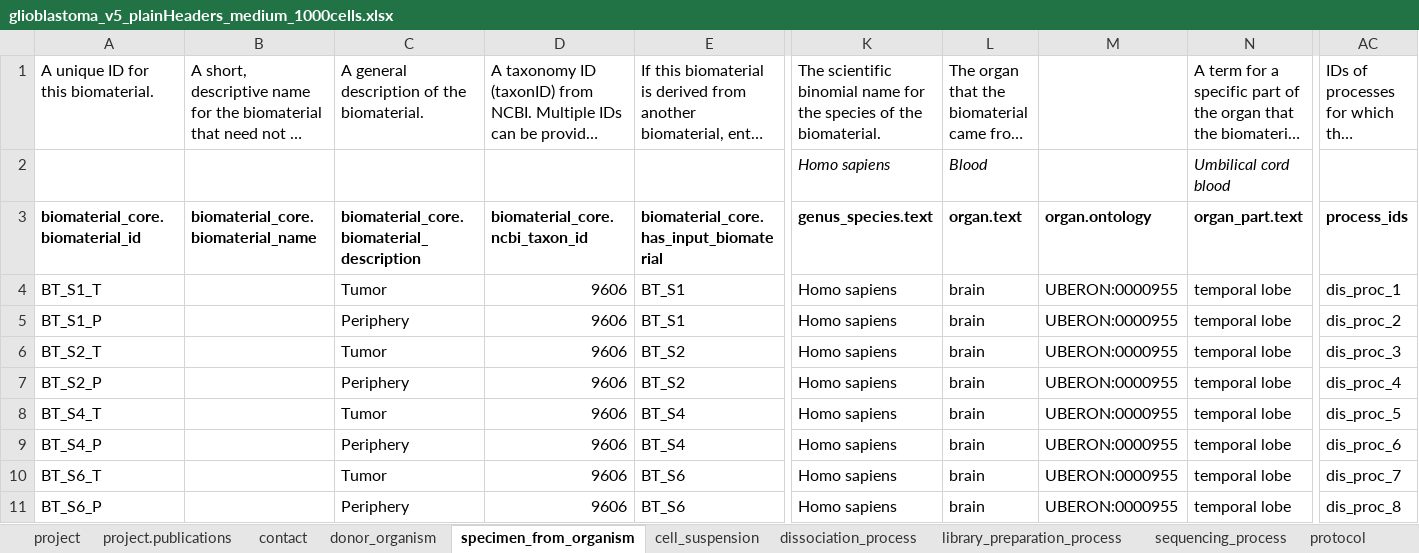
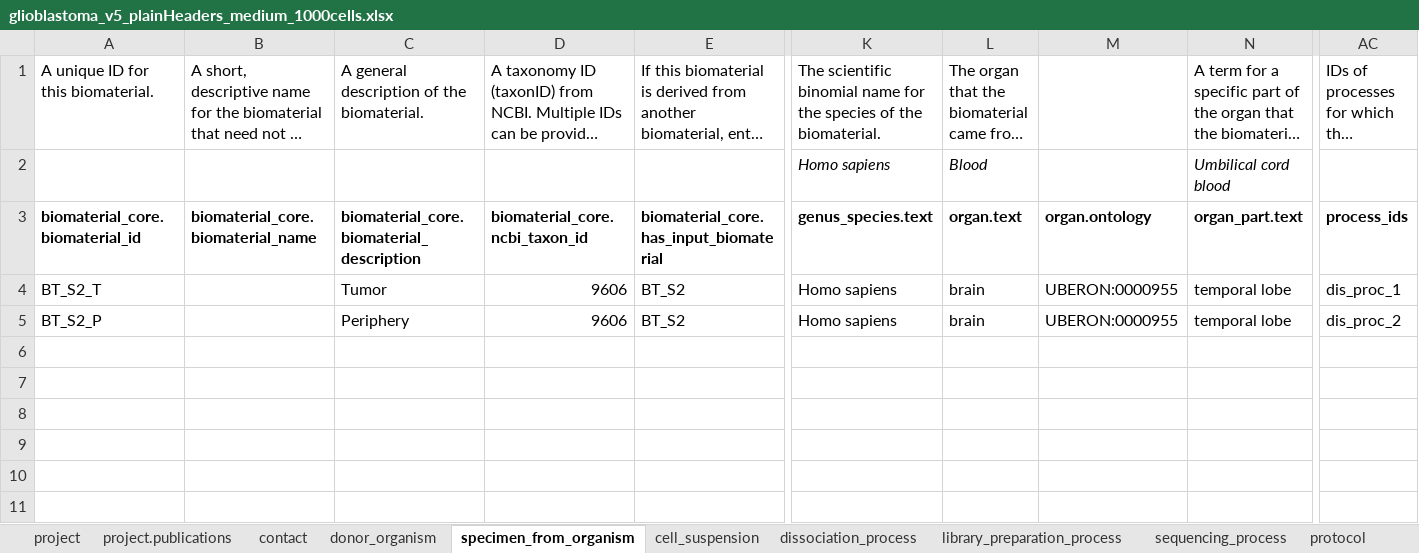
Before and after one commit to HumanCellAtlas/metadata-schema, an Excel workbook: examples/spreadsheets/v5/filled/preview_testing/glioblastoma_v5_plainHeaders_medium_1000cells.xlsx, sheet specimen_from_organism, drawn as a sheet; only a part is shown, gaps mark what is left out; long unchanged cells end in …; values as stored, in another font and other column widths than the file's, no borders; removed rows and columns are numbered as before the commit, all else as after; rows hold the shown columns only; the diff names each change by its address in the sheet, - before the commit and + after, or states it on an @@ line.

```diff
--- a/examples/spreadsheets/v5/filled/preview_testing/glioblastoma_v5_plainHeaders_medium_1000cells.xlsx (sheet specimen_from_organism)
+++ b/examples/spreadsheets/v5/filled/preview_testing/glioblastoma_v5_plainHeaders_medium_1000cells.xlsx (sheet specimen_from_organism)
-row 4: BT_S1_T |  | Tumor | 9606 | BT_S1 | Homo sapiens | brain | UBERON:0000955 | temporal lobe | dis_proc_1
-row 5: BT_S1_P |  | Periphery | 9606 | BT_S1 | Homo sapiens | brain | UBERON:0000955 | temporal lobe | dis_proc_2
-AC4: dis_proc_3
+AC4: dis_proc_1
-AC5: dis_proc_4
+AC5: dis_proc_2
-row 8: BT_S4_T |  | Tumor | 9606 | BT_S4 | Homo sapiens | brain | UBERON:0000955 | temporal lobe | dis_proc_5
-row 9: BT_S4_P |  | Periphery | 9606 | BT_S4 | Homo sapiens | brain | UBERON:0000955 | temporal lobe | dis_proc_6
-row 10: BT_S6_T |  | Tumor | 9606 | BT_S6 | Homo sapiens | brain | UBERON:0000955 | temporal lobe | dis_proc_7
-row 11: BT_S6_P |  | Periphery | 9606 | BT_S6 | Homo sapiens | brain | UBERON:0000955 | temporal lobe | dis_proc_8
```
Also changed, not shown: sheet library_preparation_process, sheet cell_suspension, sheet dissociation_process, sheet donor_organism, sheet project.publications, sheet contact, 1 more sheet, examples/spreadsheets/v5/filled/preview_testing/glioblastoma_v5_plainHeaders_real_3500cells.xlsx, examples/spreadsheets/v5/filled/preview_testing/glioblastoma_v5_plainHeaders_small_2cells.xlsx, 2 other files.
